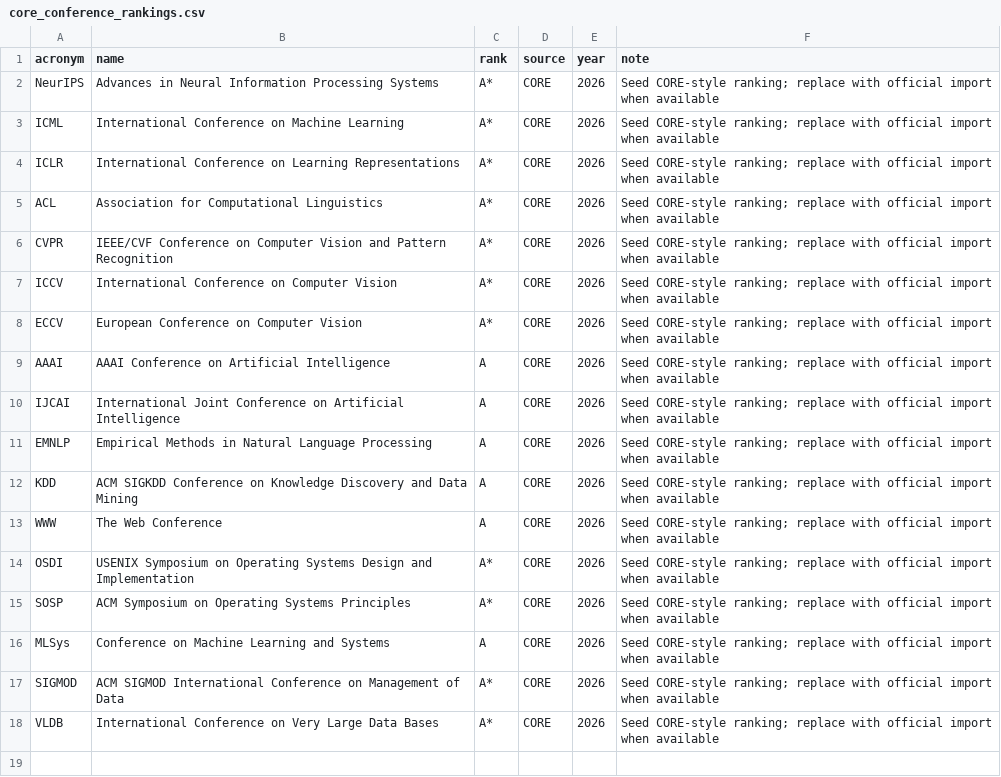
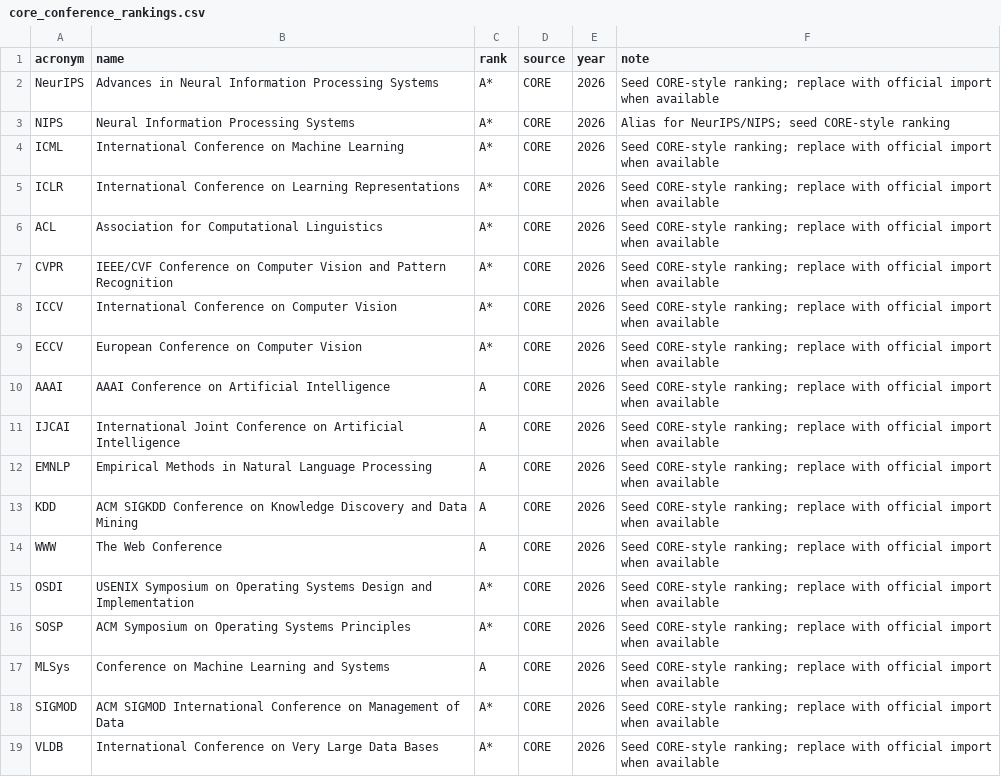
Before and after one commit to shangversatile/Literature-flow, a CSV file: storage/rankings/core_conference_rankings.csv, drawn as a sheet.

Commit message:
refine dashboard filters and NeurIPS ranking detection

```diff
--- a/storage/rankings/core_conference_rankings.csv
+++ b/storage/rankings/core_conference_rankings.csv
@@ -2,2 +2,3 @@ acronym,name,rank,source,year,note
 NeurIPS,Advances in Neural Information Processing Systems,A*,CORE,2026,Seed CORE-style ranking; replace with official import when available
+NIPS,Neural Information Processing Systems,A*,CORE,2026,Alias for NeurIPS/NIPS; seed CORE-style ranking
 ICML,International Conference on Machine Learning,A*,CORE,2026,Seed CORE-style ranking; replace with official import when available
```
Also changed, not shown: 7 other files.
